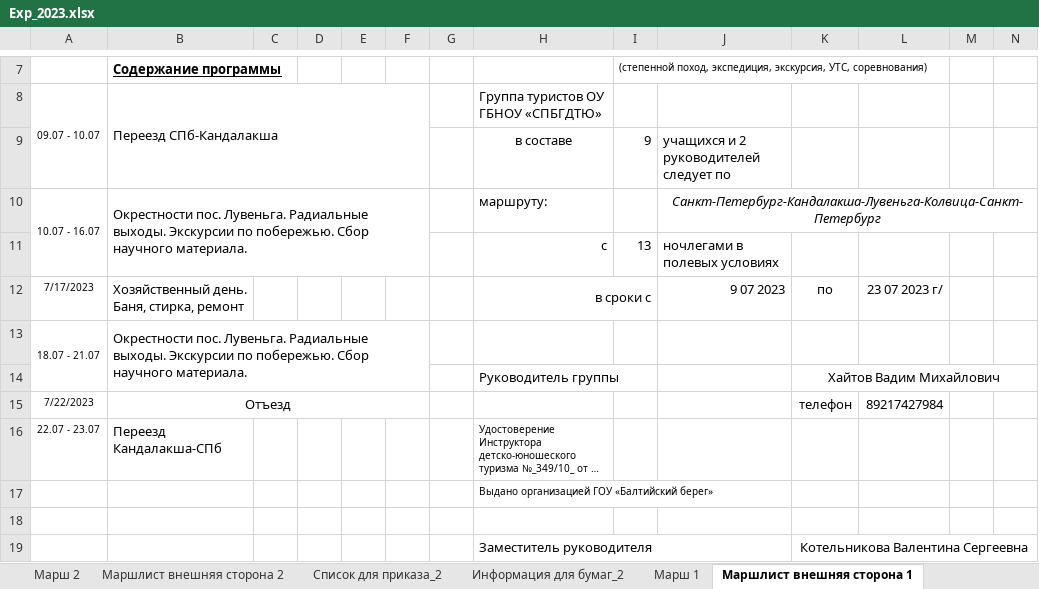
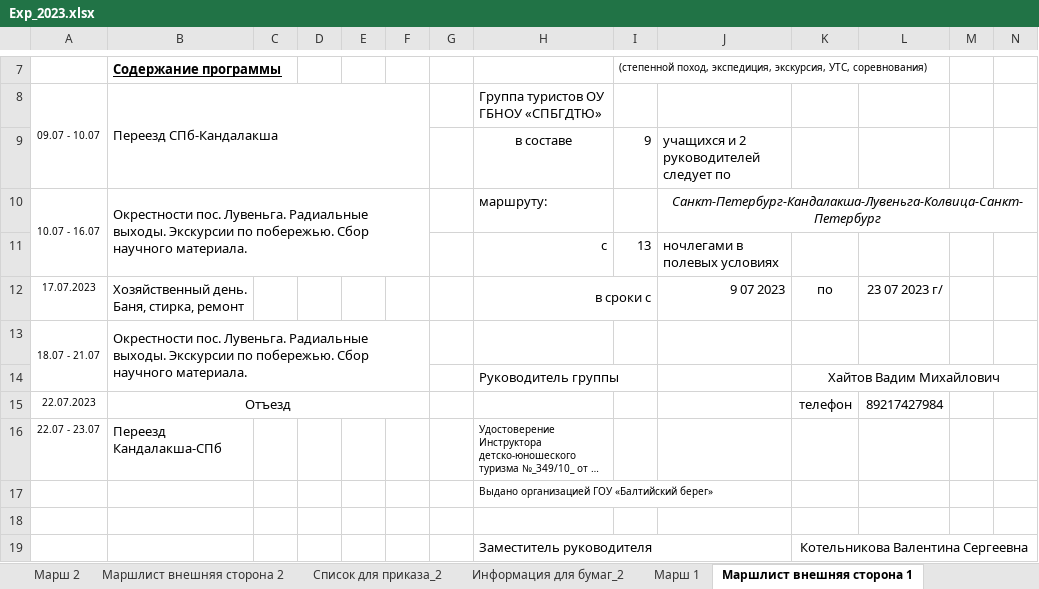
Before and after one commit to polydora/Lab-processings, an Excel workbook: Exp 2023/Exp_2023.xlsx, sheet Маршлист внешняя сторона 1, drawn as a sheet; only a part is shown, gaps mark what is left out; long unchanged cells end in …; values as stored, in another font and other column widths than the file's, no borders; the diff names each change by its address in the sheet, - before the commit and + after, or states it on an @@ line.

```diff
--- a/Exp 2023/Exp_2023.xlsx (sheet Маршлист внешняя сторона 1)
+++ b/Exp 2023/Exp_2023.xlsx (sheet Маршлист внешняя сторона 1)
-A12: 7/17/2023
+A12: 17.07.2023
-A15: 7/22/2023
+A15: 22.07.2023
```
Also changed, not shown: sheet Участники, sheet Информация для бумаг_1, sheet Маршлист внешняя сторона 2, other sheet tabs.
